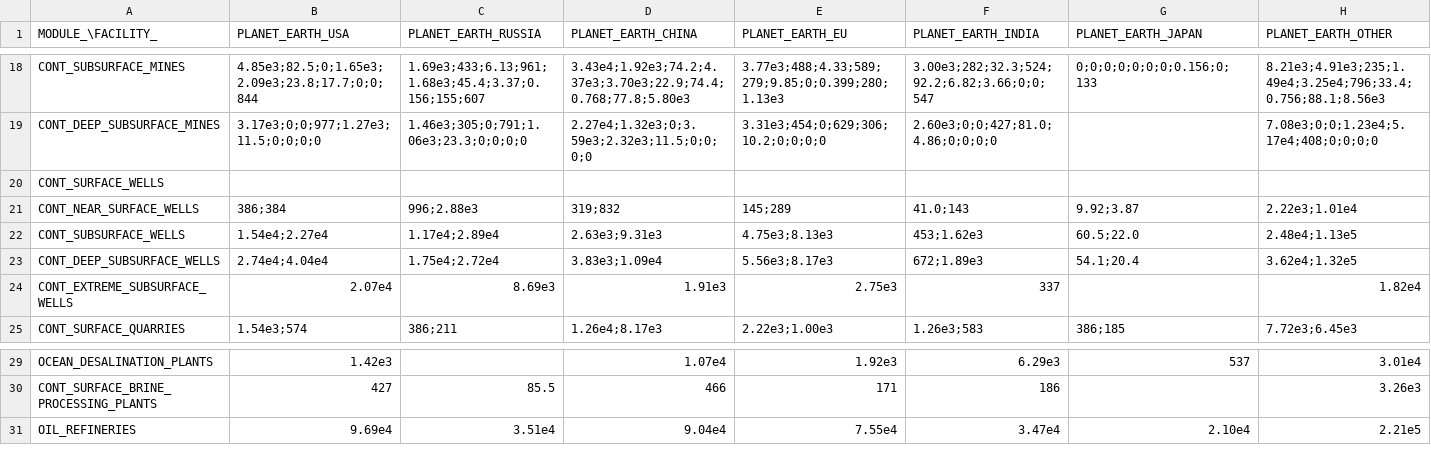
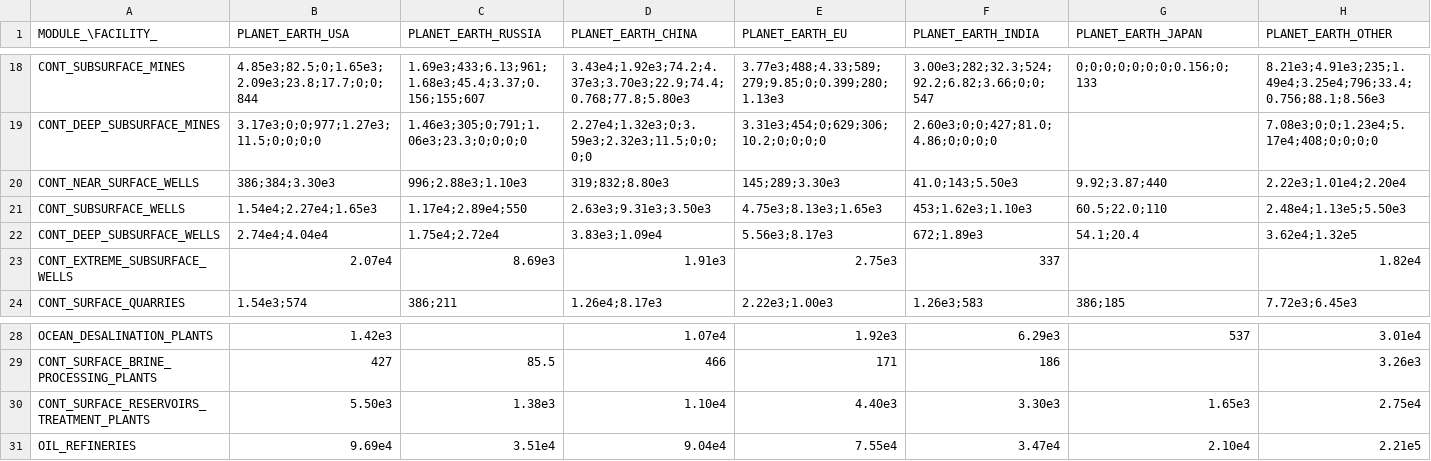
Before and after one commit to t2civ/astropolis_research, a TSV file: tables/facilities_modules.tsv, drawn as a sheet; only a part is shown, gaps mark what is left out; removed rows and columns are numbered as before the commit, all else as after; rows hold the shown columns only; the diff names each change by its address in the sheet, - before the commit and + after, or states it on an @@ line.

```diff
--- a/tables/facilities_modules.tsv
+++ b/tables/facilities_modules.tsv
-row 20: CONT_SURFACE_WELLS
-B20 (PLANET_EARTH_USA): 386;384
+B20 (PLANET_EARTH_USA): 386;384;3.30e3
-C20 (PLANET_EARTH_RUSSIA): 996;2.88e3
+C20 (PLANET_EARTH_RUSSIA): 996;2.88e3;1.10e3
-D20 (PLANET_EARTH_CHINA): 319;832
+D20 (PLANET_EARTH_CHINA): 319;832;8.80e3
-E20 (PLANET_EARTH_EU): 145;289
+E20 (PLANET_EARTH_EU): 145;289;3.30e3
-F20 (PLANET_EARTH_INDIA): 41.0;143
+F20 (PLANET_EARTH_INDIA): 41.0;143;5.50e3
-G20 (PLANET_EARTH_JAPAN): 9.92;3.87
+G20 (PLANET_EARTH_JAPAN): 9.92;3.87;440
-H20 (PLANET_EARTH_OTHER): 2.22e3;1.01e4
+H20 (PLANET_EARTH_OTHER): 2.22e3;1.01e4;2.20e4
-B21 (PLANET_EARTH_USA): 1.54e4;2.27e4
+B21 (PLANET_EARTH_USA): 1.54e4;2.27e4;1.65e3
-C21 (PLANET_EARTH_RUSSIA): 1.17e4;2.89e4
+C21 (PLANET_EARTH_RUSSIA): 1.17e4;2.89e4;550
-D21 (PLANET_EARTH_CHINA): 2.63e3;9.31e3
+D21 (PLANET_EARTH_CHINA): 2.63e3;9.31e3;3.50e3
-E21 (PLANET_EARTH_EU): 4.75e3;8.13e3
+E21 (PLANET_EARTH_EU): 4.75e3;8.13e3;1.65e3
-F21 (PLANET_EARTH_INDIA): 453;1.62e3
+F21 (PLANET_EARTH_INDIA): 453;1.62e3;1.10e3
-G21 (PLANET_EARTH_JAPAN): 60.5;22.0
+G21 (PLANET_EARTH_JAPAN): 60.5;22.0;110
-H21 (PLANET_EARTH_OTHER): 2.48e4;1.13e5
+H21 (PLANET_EARTH_OTHER): 2.48e4;1.13e5;5.50e3
+row 30: CONT_SURFACE_RESERVOIRS_TREATMENT_PLANTS | 5.50e3 | 1.38e3 | 1.10e4 | 4.40e3 | 3.30e3 | 1.65e3 | 2.75e4
```
Also changed, not shown: tables/facilities_operations.tsv, tables/modules.tsv, 4 other files.
